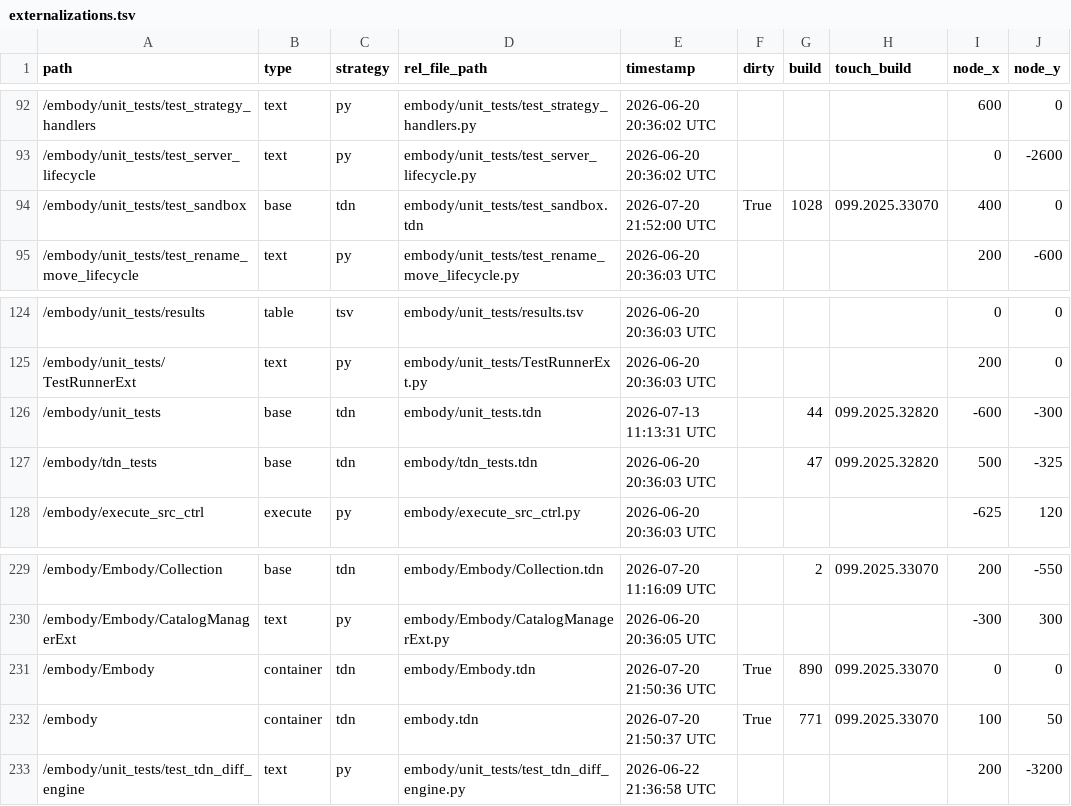
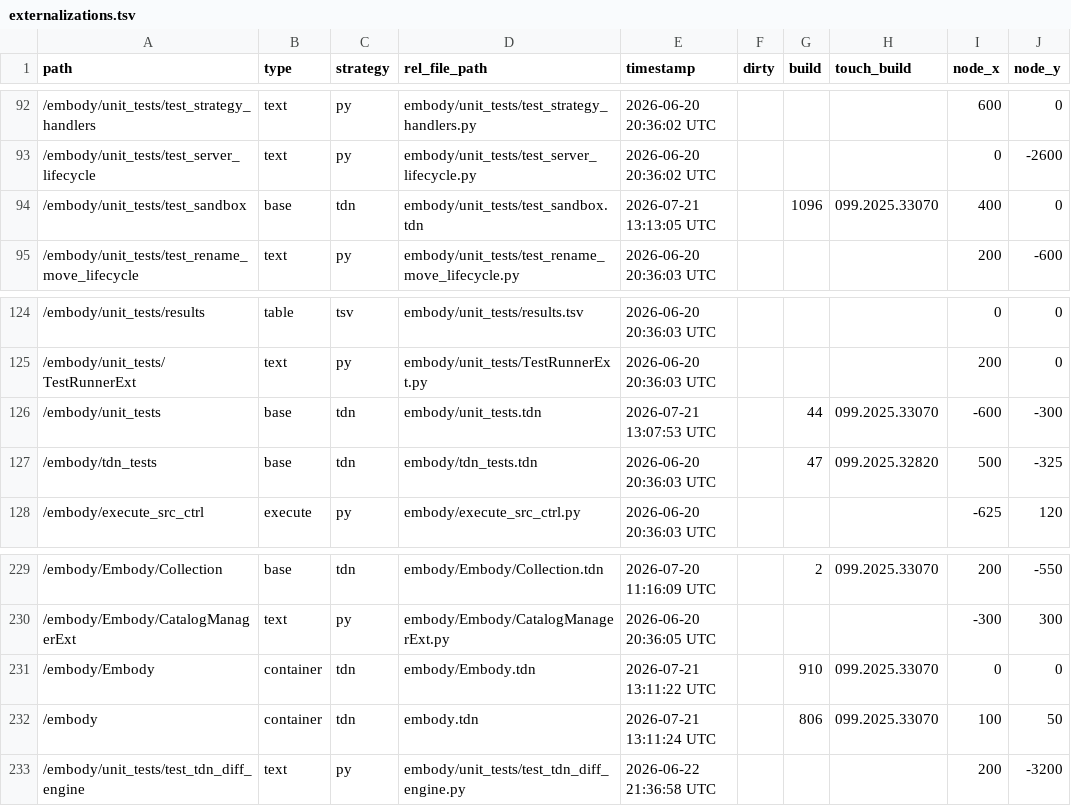
Before and after one commit to sporqist/Embody, a TSV file: dev/embody/externalizations.tsv, drawn as a sheet; only a part is shown, gaps mark what is left out; the diff names each change by its address in the sheet, - before the commit and + after, or states it on an @@ line.

```diff
--- a/dev/embody/externalizations.tsv
+++ b/dev/embody/externalizations.tsv
-E94 (timestamp): 2026-07-20 21:52:00 UTC
+E94 (timestamp): 2026-07-21 13:13:05 UTC
-F94 (dirty): True
+F94 (dirty): (empty)
-G94 (build): 1028
+G94 (build): 1096
-E126 (timestamp): 2026-07-13 11:13:31 UTC
+E126 (timestamp): 2026-07-21 13:07:53 UTC
-H126 (touch_build): 099.2025.32820
+H126 (touch_build): 099.2025.33070
-E231 (timestamp): 2026-07-20 21:50:36 UTC
+E231 (timestamp): 2026-07-21 13:11:22 UTC
-F231:F232 (dirty): True
+F231:F232 (dirty): (empty)
-G231 (build): 890
+G231 (build): 910
-E232 (timestamp): 2026-07-20 21:50:37 UTC
+E232 (timestamp): 2026-07-21 13:11:24 UTC
-G232 (build): 771
+G232 (build): 806
```
Also changed, not shown: 11 other files.
